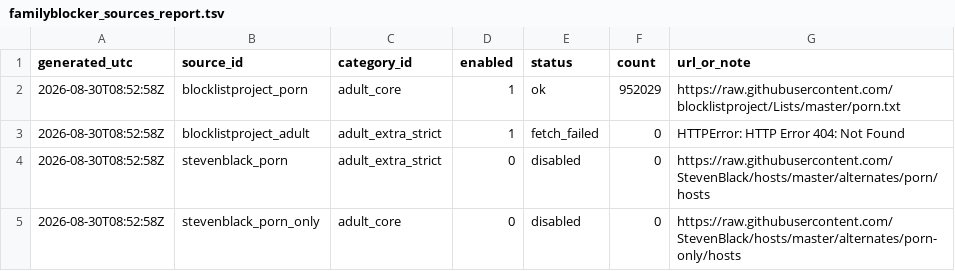
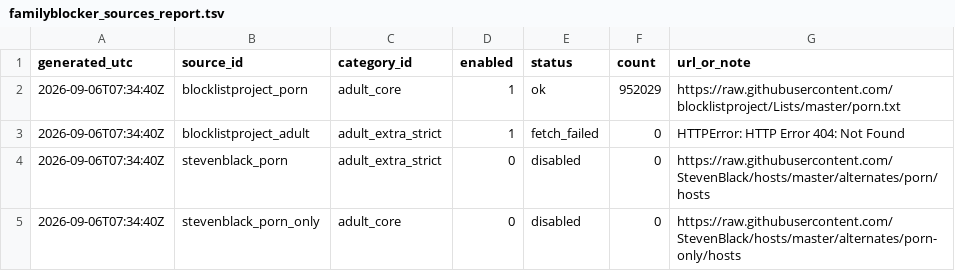
Before and after one commit to italesawy-droid/FamilyBlocker-Unified-Lists, a TSV file: familyblocker_sources_report.tsv, drawn as a sheet.

```diff
--- a/familyblocker_sources_report.tsv
+++ b/familyblocker_sources_report.tsv
@@ -1,5 +1,5 @@
 generated_utc	source_id	category_id	enabled	status	count	url_or_note
-2026-08-30T08:52:58Z	blocklistproject_porn	adult_core	1	ok	952029	https://raw.githubusercontent.com/blocklistproject/Lists/master/porn.txt
-2026-08-30T08:52:58Z	blocklistproject_adult	adult_extra_strict	1	fetch_failed	0	HTTPError: HTTP Error 404: Not Found
-2026-08-30T08:52:58Z	stevenblack_porn	adult_extra_strict	0	disabled	0	https://raw.githubusercontent.com/StevenBlack/hosts/master/alternates/porn/hosts
-2026-08-30T08:52:58Z	stevenblack_porn_only	adult_core	0	disabled	0	https://raw.githubusercontent.com/StevenBlack/hosts/master/alternates/porn-only/hosts
+2026-09-06T07:34:40Z	blocklistproject_porn	adult_core	1	ok	952029	https://raw.githubusercontent.com/blocklistproject/Lists/master/porn.txt
+2026-09-06T07:34:40Z	blocklistproject_adult	adult_extra_strict	1	fetch_failed	0	HTTPError: HTTP Error 404: Not Found
+2026-09-06T07:34:40Z	stevenblack_porn	adult_extra_strict	0	disabled	0	https://raw.githubusercontent.com/StevenBlack/hosts/master/alternates/porn/hosts
+2026-09-06T07:34:40Z	stevenblack_porn_only	adult_core	0	disabled	0	https://raw.githubusercontent.com/StevenBlack/hosts/master/alternates/porn-only/hosts
```
Also changed, not shown: blocked_titles_by_category.tsv, blocked_titles_sources_report.tsv, 12 other files.
